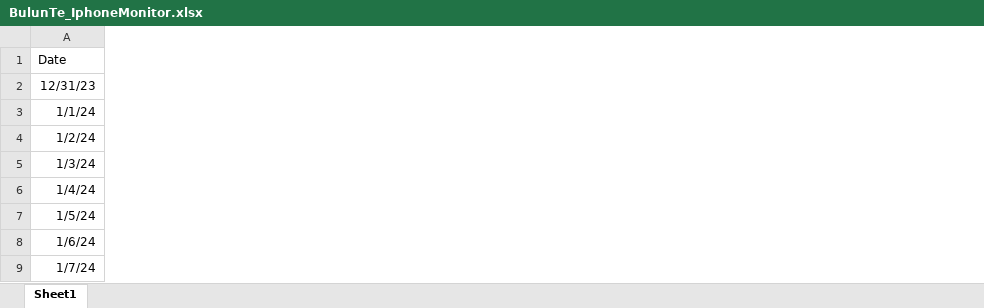
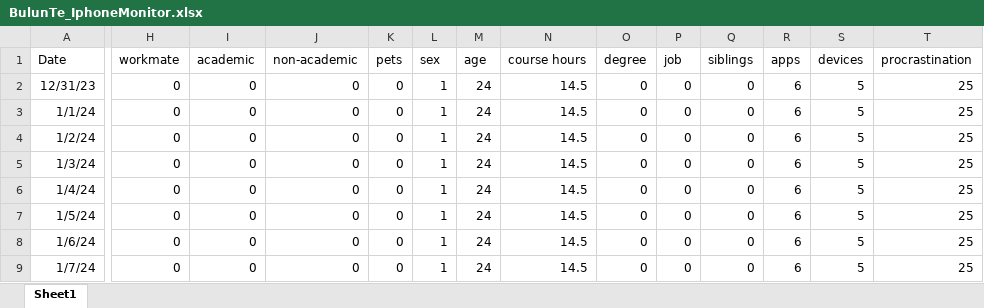
Before and after one commit to petercrimson2023/Biostat620_G08, an Excel workbook: BulunTe_IphoneMonitor.xlsx, sheet Sheet1, drawn as a sheet; only a part is shown, gaps mark what is left out; values as stored, in another font and other column widths than the file's, no borders; the diff names each change by its address in the sheet, - before the commit and + after, or states it on an @@ line.

Commit message:
uploading data

```diff
--- a/BulunTe_IphoneMonitor.xlsx (sheet Sheet1)
+++ b/BulunTe_IphoneMonitor.xlsx (sheet Sheet1)
+column H (workmate), rows 2-9: all 0
+column I (academic), rows 2-9: all 0
+column J (non-academic), rows 2-9: all 0
+column K (pets), rows 2-9: all 0
+column L (sex), rows 2-9: all 1
+column M (age), rows 2-9: all 24
+column N (course hours), rows 2-9: all 14.5
+column O (degree), rows 2-9: all 0
+column P (job), rows 2-9: all 0
+column Q (siblings), rows 2-9: all 0
+column R (apps), rows 2-9: all 6
+column S (devices), rows 2-9: all 5
+column T (procrastination), rows 2-9: all 25
```
Also changed, not shown: 1 other file.
